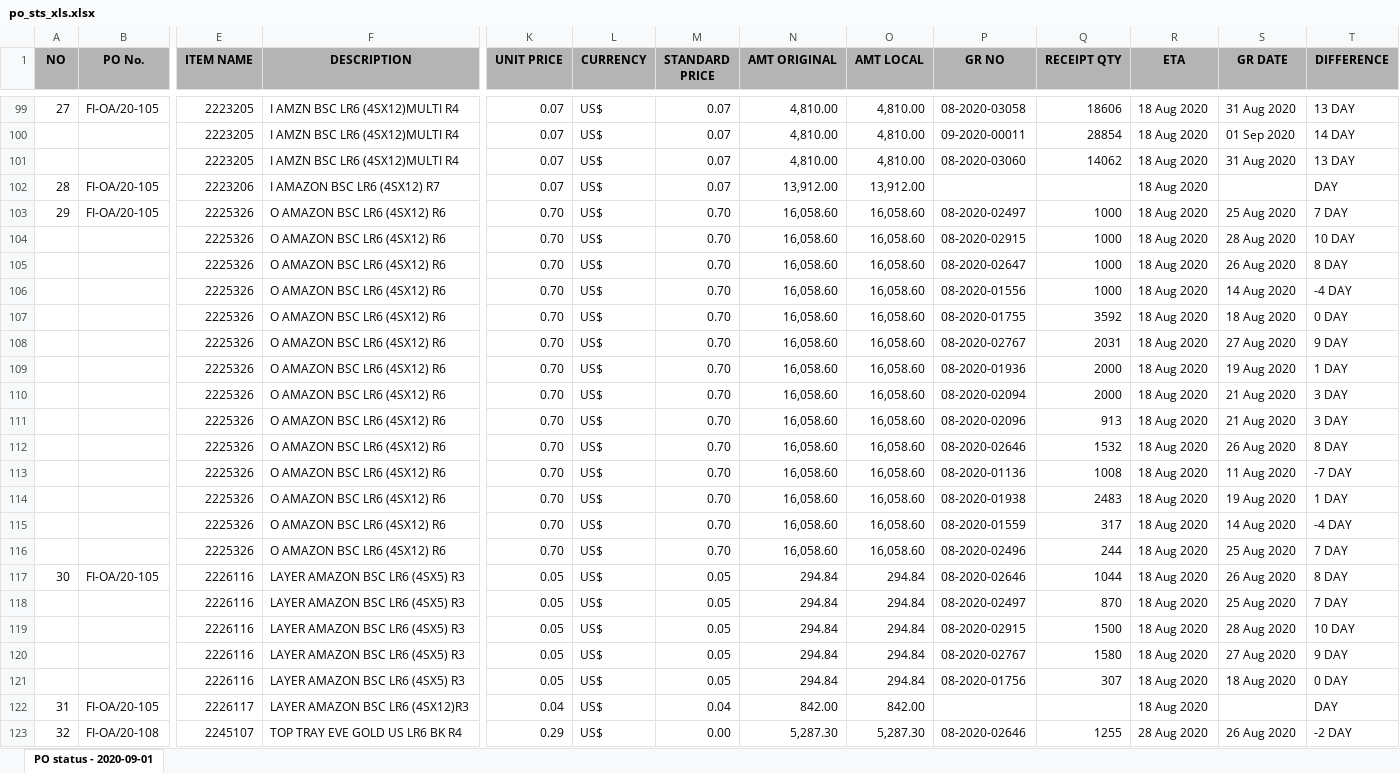
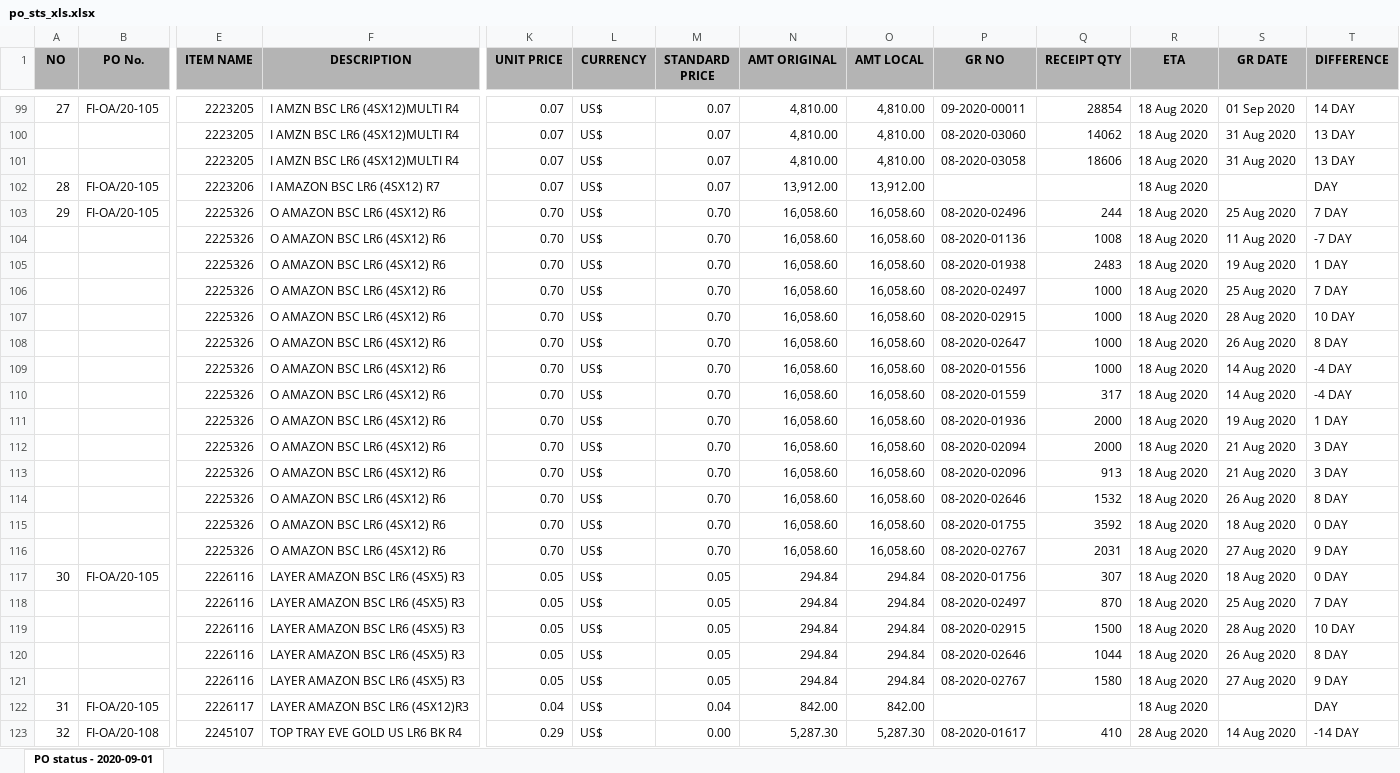
Before and after one commit to WMS-ProjectFDK/fi, an Excel workbook: forms/po/po_sts_xls.xlsx, sheet PO status - 2020-09-01, drawn as a sheet; only a part is shown, gaps mark what is left out; values as stored, in another font and other column widths than the file's, no borders; removed rows and columns are numbered as before the commit, all else as after; rows hold the shown columns only; the diff covers the shown part only; the diff names each change by its address in the sheet, - before the commit and + after, or states it on an @@ line.

```diff
--- a/forms/po/po_sts_xls.xlsx (sheet PO status - 2020-09-01)
+++ b/forms/po/po_sts_xls.xlsx (sheet PO status - 2020-09-01)
-P99 (GR NO): 08-2020-03058
+P99 (GR NO): 09-2020-00011
-Q99 (RECEIPT QTY): 18606
+Q99 (RECEIPT QTY): 28854
-S99 (GR DATE): 31 Aug 2020
+S99 (GR DATE): 01 Sep 2020
-T99 (DIFFERENCE): 13 DAY
+T99 (DIFFERENCE): 14 DAY
-row 100:  |  | 2223205 | I AMZN BSC LR6 (4SX12)MULTI R4 | 0.07 | US$ | 0.07 | 4,810.00 | 4,810.00 | 09-2020-00011 | 28854 | 18 Aug 2020 | 01 Sep 2020 | 14 DAY
+row 101:  |  | 2223205 | I AMZN BSC LR6 (4SX12)MULTI R4 | 0.07 | US$ | 0.07 | 4,810.00 | 4,810.00 | 08-2020-03058 | 18606 | 18 Aug 2020 | 31 Aug 2020 | 13 DAY
-P103 (GR NO): 08-2020-02497
+P103 (GR NO): 08-2020-02496
-Q103 (RECEIPT QTY): 1000
+Q103 (RECEIPT QTY): 244
@@ row 113 moved to row 104: 2225326 @@
@@ row 114 moved to row 105: 2225326 @@
+row 106:  |  | 2225326 | O AMAZON BSC LR6 (4SX12) R6 | 0.70 | US$ | 0.70 | 16,058.60 | 16,058.60 | 08-2020-02497 | 1000 | 18 Aug 2020 | 25 Aug 2020 | 7 DAY
-row 108:  |  | 2225326 | O AMAZON BSC LR6 (4SX12) R6 | 0.70 | US$ | 0.70 | 16,058.60 | 16,058.60 | 08-2020-02767 | 2031 | 18 Aug 2020 | 27 Aug 2020 | 9 DAY
@@ row 115 moved to row 110: 2225326 @@
@@ row 107 moved to row 115: 2225326 @@
-P116 (GR NO): 08-2020-02496
+P116 (GR NO): 08-2020-02767
-Q116 (RECEIPT QTY): 244
+Q116 (RECEIPT QTY): 2031
-S116 (GR DATE): 25 Aug 2020
+S116 (GR DATE): 27 Aug 2020
-T116 (DIFFERENCE): 7 DAY
+T116 (DIFFERENCE): 9 DAY
-P117 (GR NO): 08-2020-02646
+P117 (GR NO): 08-2020-01756
-Q117 (RECEIPT QTY): 1044
+Q117 (RECEIPT QTY): 307
-S117 (GR DATE): 26 Aug 2020
+S117 (GR DATE): 18 Aug 2020
-T117 (DIFFERENCE): 8 DAY
+T117 (DIFFERENCE): 0 DAY
+row 120:  |  | 2226116 | LAYER AMAZON BSC LR6 (4SX5) R3 | 0.05 | US$ | 0.05 | 294.84 | 294.84 | 08-2020-02646 | 1044 | 18 Aug 2020 | 26 Aug 2020 | 8 DAY
-row 121:  |  | 2226116 | LAYER AMAZON BSC LR6 (4SX5) R3 | 0.05 | US$ | 0.05 | 294.84 | 294.84 | 08-2020-01756 | 307 | 18 Aug 2020 | 18 Aug 2020 | 0 DAY
-P123 (GR NO): 08-2020-02646
+P123 (GR NO): 08-2020-01617
-Q123 (RECEIPT QTY): 1255
+Q123 (RECEIPT QTY): 410
-S123 (GR DATE): 26 Aug 2020
+S123 (GR DATE): 14 Aug 2020
-T123 (DIFFERENCE): -2 DAY
+T123 (DIFFERENCE): -14 DAY
```
Also changed, not shown: 15 added rows, 15 removed rows, 15 moved rows and 69 edited cells elsewhere in this sheet, forms/warehouse/inventory_excel.xlsx, 8 other files.
